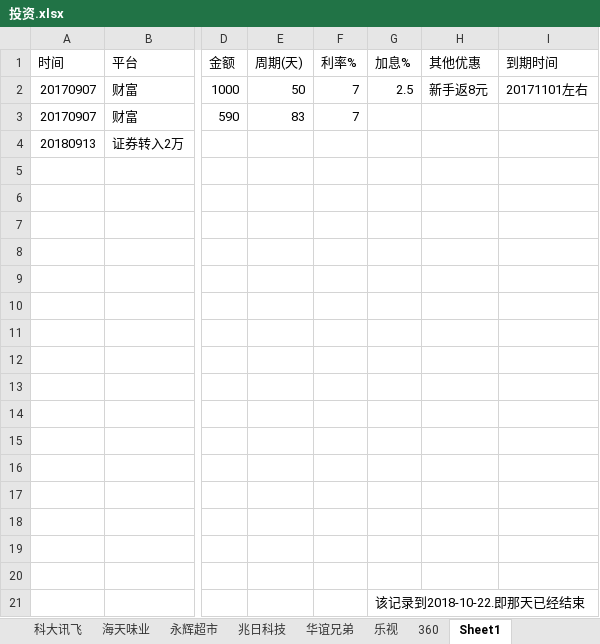
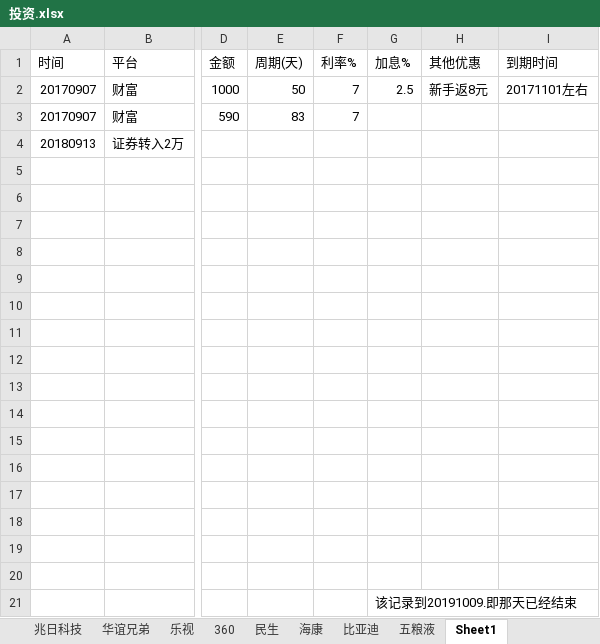
Before and after one commit to aixuebo/ReadFile, an Excel workbook: document/股票/投资.xlsx, sheet Sheet1, drawn as a sheet; only a part is shown, gaps mark what is left out; values as stored, in another font and other column widths than the file's, no borders; the diff names each change by its address in the sheet, - before the commit and + after, or states it on an @@ line.

```diff
--- a/document/股票/投资.xlsx (sheet Sheet1)
+++ b/document/股票/投资.xlsx (sheet Sheet1)
+sheet tab: 民生
+sheet tab: 海康
+sheet tab: 比亚迪
+sheet tab: 五粮液
-G21 (加息%): 该记录到2018-10-22.即那天已经结束
+G21 (加息%): 该记录到20191009.即那天已经结束
```
Also changed, not shown: sheet 苏宁云商, sheet 科大讯飞, sheet 美年健康, sheet 招商, sheet 兆日科技, sheet 360, formulas that keep their value.
